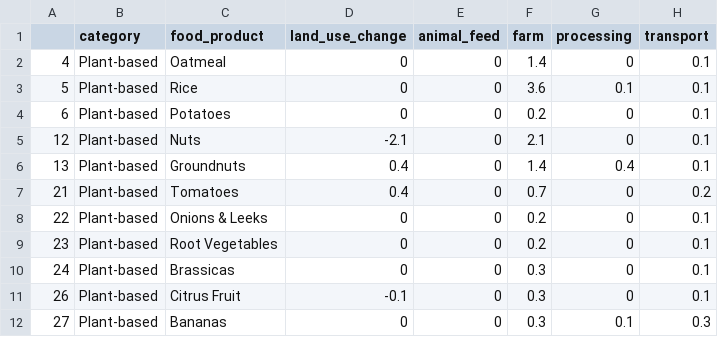
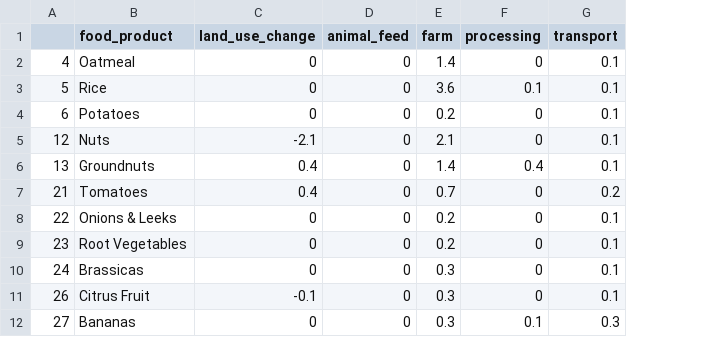
Before and after one commit to omari-kd/Environmental-Impact-on-Food-Production, a CSV file: 02_tidy_data/cleaned_data.csv, drawn as a sheet; only a part is shown; the diff names each change by its address in the sheet, - before the commit and + after, or states it on an @@ line.

```diff
--- a/02_tidy_data/cleaned_data.csv
+++ b/02_tidy_data/cleaned_data.csv
-column B (category), rows 2-12: all Plant-based
```
Also changed, not shown: 2 other files.
